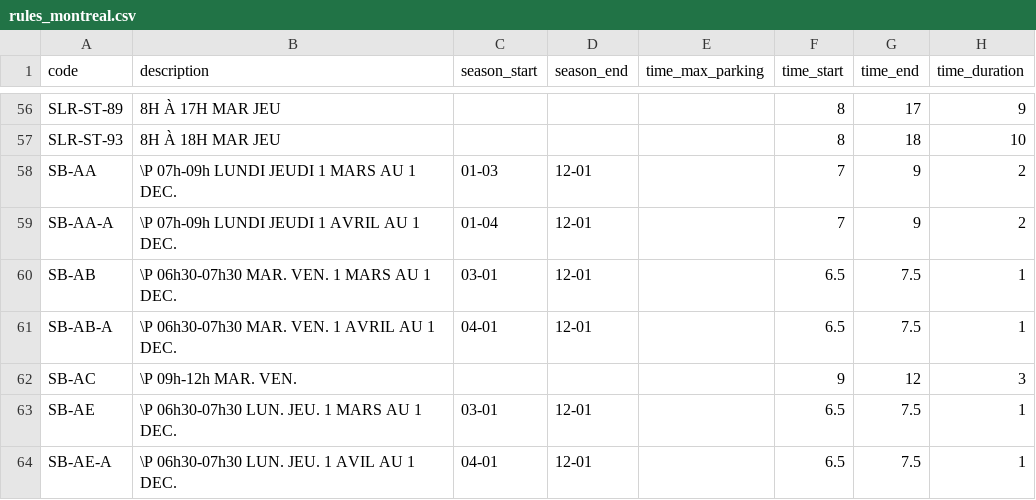
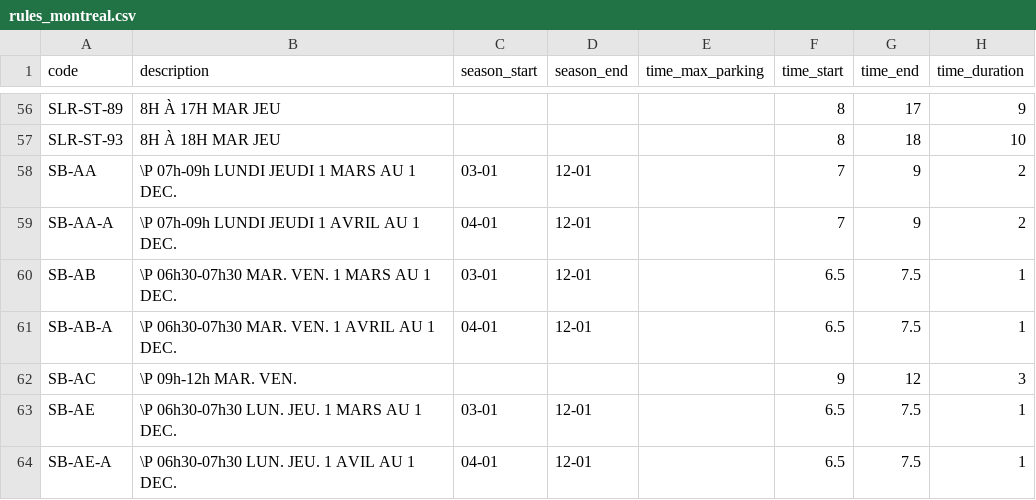
Before and after one commit to prkng/api, a CSV file: prkng/data/rules_montreal.csv, drawn as a sheet; only a part is shown, gaps mark what is left out; the diff names each change by its address in the sheet, - before the commit and + after, or states it on an @@ line.

Commit message:
bugfix in season mm/dd order

```diff
--- a/prkng/data/rules_montreal.csv
+++ b/prkng/data/rules_montreal.csv
-C58 (season_start): 01-03
+C58 (season_start): 03-01
-C59 (season_start): 01-04
+C59 (season_start): 04-01
```
Also changed, not shown: 1 other file.
